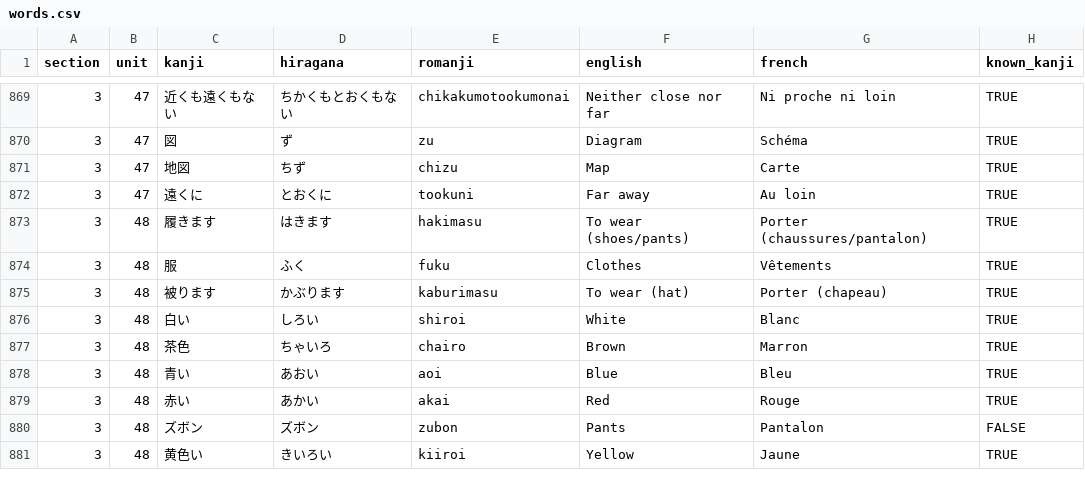
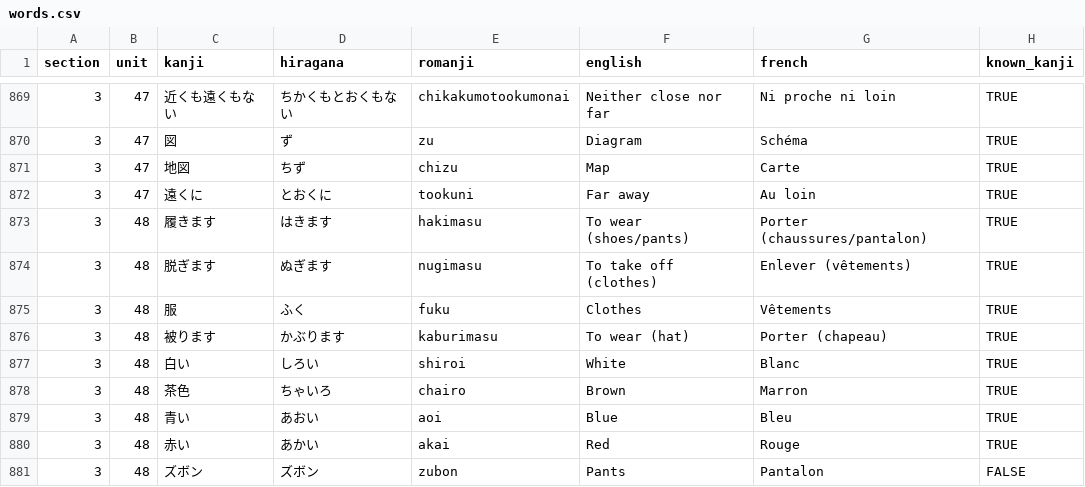
Before and after one commit to f-nicolai/japanese_leanring, a CSV file: data/words.csv, drawn as a sheet; only a part is shown, gaps mark what is left out; the shorter side is filled out with more unchanged rows.

```diff
--- a/data/words.csv
+++ b/data/words.csv
@@ -873,2 +873,3 @@
 3;48;履きます;はきます;hakimasu;To wear (shoes/pants);Porter (chaussures/pantalon);TRUE
+3;48;脱ぎます;ぬぎます;nugimasu;To take off (clothes);Enlever (vêtements);TRUE
 3;48;服;ふく;fuku;Clothes;Vêtements;TRUE
```
Also changed, not shown: data/verbs.csv.
